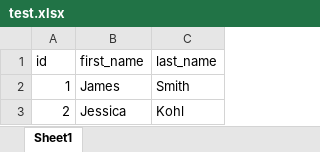
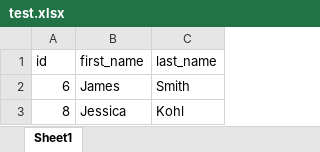
Before and after one commit to hoangkhoi-uet/springboot-first-app, an Excel workbook: src/main/resources/doc/test.xlsx, sheet Sheet1, drawn as a sheet; values as stored, in another font and other column widths than the file's, no borders; the diff names each change by its address in the sheet, - before the commit and + after, or states it on an @@ line.

Commit message:
upload, crud file excel

```diff
--- a/src/main/resources/doc/test.xlsx (sheet Sheet1)
+++ b/src/main/resources/doc/test.xlsx (sheet Sheet1)
-A2 (id): 1
+A2 (id): 6
-A3 (id): 2
+A3 (id): 8
```
Also changed, not shown: 33 other files.
